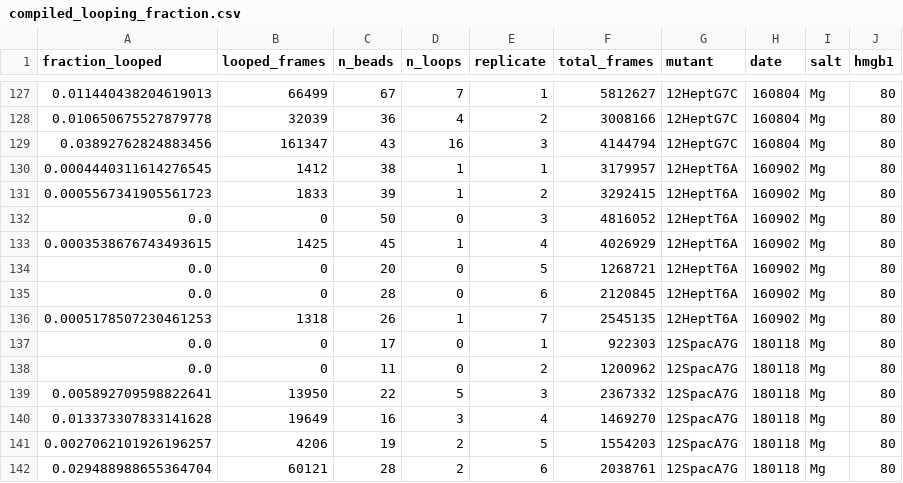
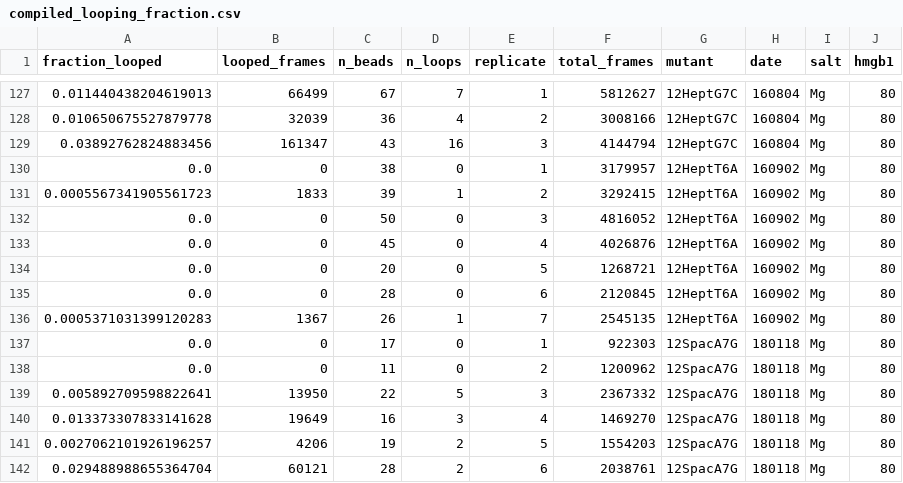
Before and after one commit to RPGroup-PBoC/VDJ, a CSV file: data/compiled_looping_fraction.csv, drawn as a sheet; only a part is shown, gaps mark what is left out.

```diff
--- a/data/compiled_looping_fraction.csv
+++ b/data/compiled_looping_fraction.csv
@@ -129,9 +129,9 @@ fraction_looped,looped_frames,n_beads,n_loops,replicate,total_frames,mutant,date
 0.03892762824883456,161347,43,16,3,4144794,12HeptG7C,160804,Mg,80
-0.0004440311614276545,1412,38,1,1,3179957,12HeptT6A,160902,Mg,80
+0.0,0,38,0,1,3179957,12HeptT6A,160902,Mg,80
 0.0005567341905561723,1833,39,1,2,3292415,12HeptT6A,160902,Mg,80
 0.0,0,50,0,3,4816052,12HeptT6A,160902,Mg,80
-0.0003538676743493615,1425,45,1,4,4026929,12HeptT6A,160902,Mg,80
+0.0,0,45,0,4,4026876,12HeptT6A,160902,Mg,80
 0.0,0,20,0,5,1268721,12HeptT6A,160902,Mg,80
 0.0,0,28,0,6,2120845,12HeptT6A,160902,Mg,80
-0.0005178507230461253,1318,26,1,7,2545135,12HeptT6A,160902,Mg,80
+0.0005371031399120283,1367,26,1,7,2545135,12HeptT6A,160902,Mg,80
 0.0,0,17,0,1,922303,12SpacA7G,180118,Mg,80
```
Also changed, not shown: data/compiled_bead_fates.csv, data/compiled_dwell_times.csv, 2 other files.
